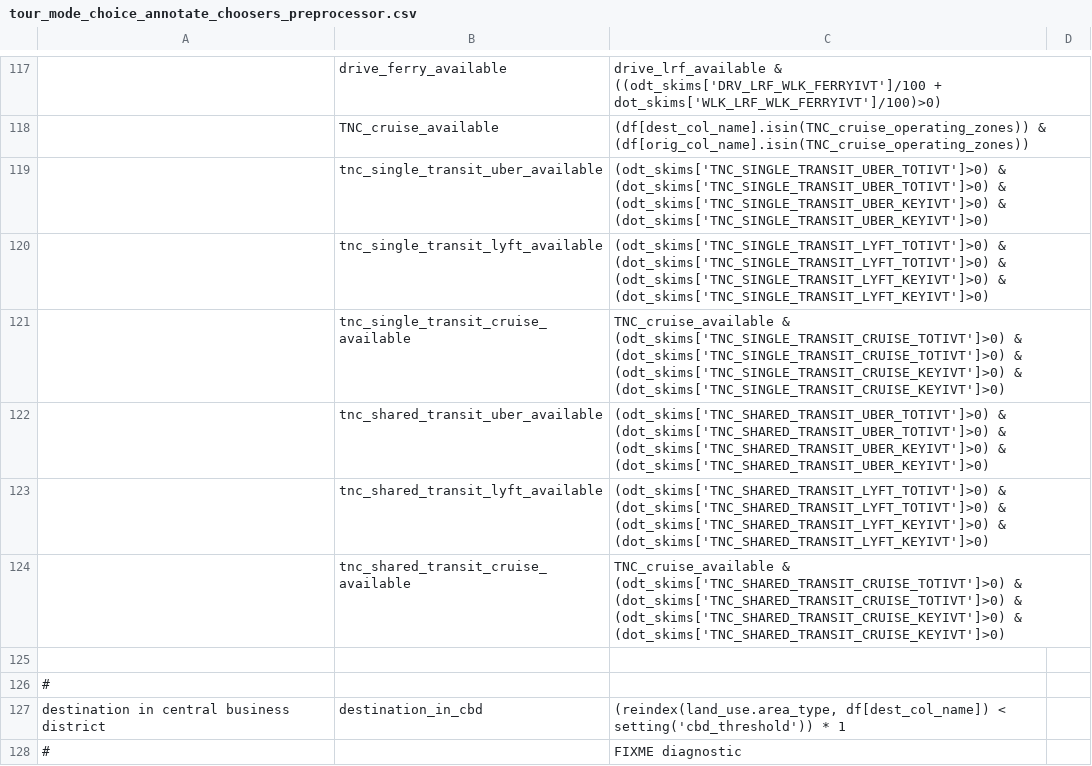
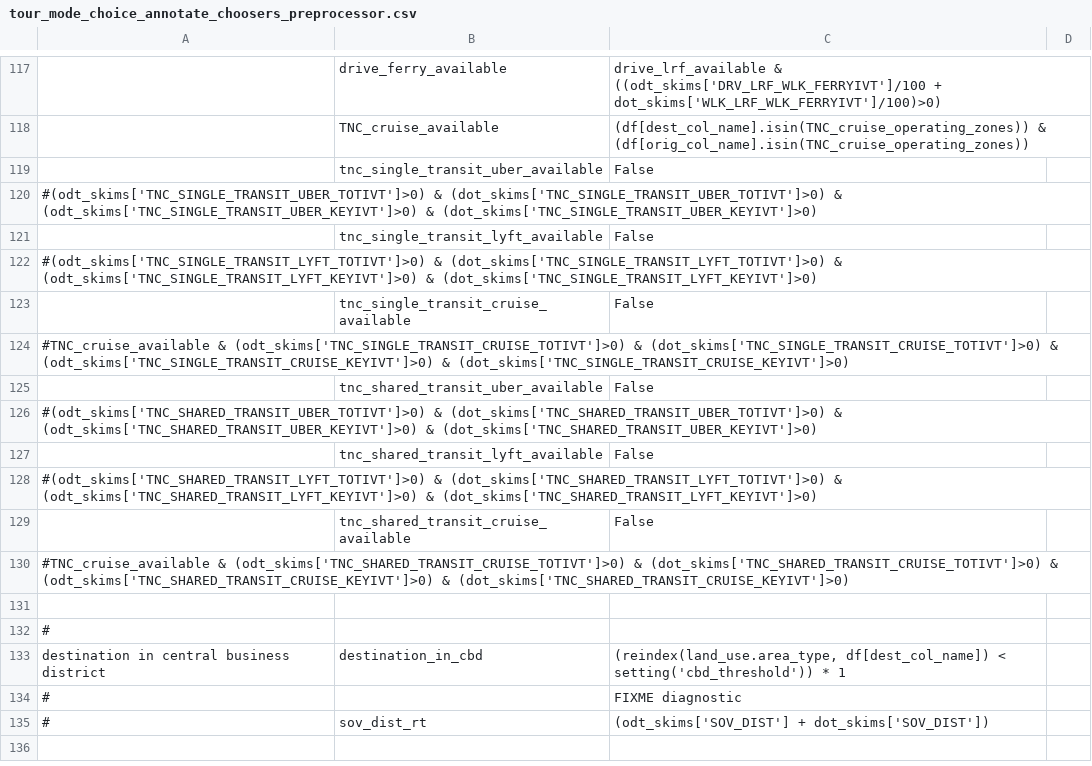
Before and after one commit to LBNL-UCB-STI/activitysim-configs-sfbay, a CSV file: configs/tour_mode_choice_annotate_choosers_preprocessor.csv, drawn as a sheet; only a part is shown, gaps mark what is left out; the shorter side is filled out with more unchanged rows; addresses are those after the commit; the diff names each change by its address in the sheet, - before the commit and + after, or states it on an @@ line.

Commit message:
Make all tnc_transit "unavailable"

```diff
--- a/configs/tour_mode_choice_annotate_choosers_preprocessor.csv
+++ b/configs/tour_mode_choice_annotate_choosers_preprocessor.csv
-C119: (odt_skims['TNC_SINGLE_TRANSIT_UBER_TOTIVT']>0) & (dot_skims['TNC_SINGLE_TRANSIT_UBER_TOTIVT']>0) & (odt_skims['TNC_SINGLE_TRANSIT_UBER_KEYIVT']>0) & (dot_skims['TNC_SINGLE_TRANSIT_UBER_KEYIVT']>0)
+C119: False
+row 120: #(odt_skims['TNC_SINGLE_TRANSIT_UBER_TOTIVT']>0) & (dot_skims['TNC_SINGLE_TRANSIT_UBER_TOTIVT']>0) & (odt_skims['TNC_SINGLE_TRANSIT_UBER_KEYIVT']>0) & (dot_skims['TNC_SINGLE_TRANSIT_UBER_KEYIVT']>0)
-C121: (odt_skims['TNC_SINGLE_TRANSIT_LYFT_TOTIVT']>0) & (dot_skims['TNC_SINGLE_TRANSIT_LYFT_TOTIVT']>0) & (odt_skims['TNC_SINGLE_TRANSIT_LYFT_KEYIVT']>0) & (dot_skims['TNC_SINGLE_TRANSIT_LYFT_KEYIVT']>0)
+C121: False
+row 122: #(odt_skims['TNC_SINGLE_TRANSIT_LYFT_TOTIVT']>0) & (dot_skims['TNC_SINGLE_TRANSIT_LYFT_TOTIVT']>0) & (odt_skims['TNC_SINGLE_TRANSIT_LYFT_KEYIVT']>0) & (dot_skims['TNC_SINGLE_TRANSIT_LYFT_KEYIVT']>0)
-C123: TNC_cruise_available & (odt_skims['TNC_SINGLE_TRANSIT_CRUISE_TOTIVT']>0) & (dot_skims['TNC_SINGLE_TRANSIT_CRUISE_TOTIVT']>0) & (odt_skims['TNC_SINGLE_TRANSIT_CRUISE_KEYIVT']>0) & (dot_skims['TNC_SINGLE_TRANSIT_CRUISE_KEYIVT']>0)
+C123: False
+row 124: #TNC_cruise_available & (odt_skims['TNC_SINGLE_TRANSIT_CRUISE_TOTIVT']>0) & (dot_skims['TNC_SINGLE_TRANSIT_CRUISE_TOTIVT']>0) & (odt_skims['TNC_SINGLE_TRANSIT_CRUISE_KEYIVT']>0) & (dot_skims['TNC_SINGLE_TRANSIT_CRUISE_KEYIVT']>0)
-C125: (odt_skims['TNC_SHARED_TRANSIT_UBER_TOTIVT']>0) & (dot_skims['TNC_SHARED_TRANSIT_UBER_TOTIVT']>0) & (odt_skims['TNC_SHARED_TRANSIT_UBER_KEYIVT']>0) & (dot_skims['TNC_SHARED_TRANSIT_UBER_KEYIVT']>0)
+C125: False
+row 126: #(odt_skims['TNC_SHARED_TRANSIT_UBER_TOTIVT']>0) & (dot_skims['TNC_SHARED_TRANSIT_UBER_TOTIVT']>0) & (odt_skims['TNC_SHARED_TRANSIT_UBER_KEYIVT']>0) & (dot_skims['TNC_SHARED_TRANSIT_UBER_KEYIVT']>0)
-C127: (odt_skims['TNC_SHARED_TRANSIT_LYFT_TOTIVT']>0) & (dot_skims['TNC_SHARED_TRANSIT_LYFT_TOTIVT']>0) & (odt_skims['TNC_SHARED_TRANSIT_LYFT_KEYIVT']>0) & (dot_skims['TNC_SHARED_TRANSIT_LYFT_KEYIVT']>0)
+C127: False
+row 128: #(odt_skims['TNC_SHARED_TRANSIT_LYFT_TOTIVT']>0) & (dot_skims['TNC_SHARED_TRANSIT_LYFT_TOTIVT']>0) & (odt_skims['TNC_SHARED_TRANSIT_LYFT_KEYIVT']>0) & (dot_skims['TNC_SHARED_TRANSIT_LYFT_KEYIVT']>0)
-C129: TNC_cruise_available & (odt_skims['TNC_SHARED_TRANSIT_CRUISE_TOTIVT']>0) & (dot_skims['TNC_SHARED_TRANSIT_CRUISE_TOTIVT']>0) & (odt_skims['TNC_SHARED_TRANSIT_CRUISE_KEYIVT']>0) & (dot_skims['TNC_SHARED_TRANSIT_CRUISE_KEYIVT']>0)
+C129: False
+row 130: #TNC_cruise_available & (odt_skims['TNC_SHARED_TRANSIT_CRUISE_TOTIVT']>0) & (dot_skims['TNC_SHARED_TRANSIT_CRUISE_TOTIVT']>0) & (odt_skims['TNC_SHARED_TRANSIT_CRUISE_KEYIVT']>0) & (dot_skims['TNC_SHARED_TRANSIT_CRUISE_KEYIVT']>0)
```
Also changed, not shown: configs/trip_mode_choice_annotate_trips_preprocessor.csv.
